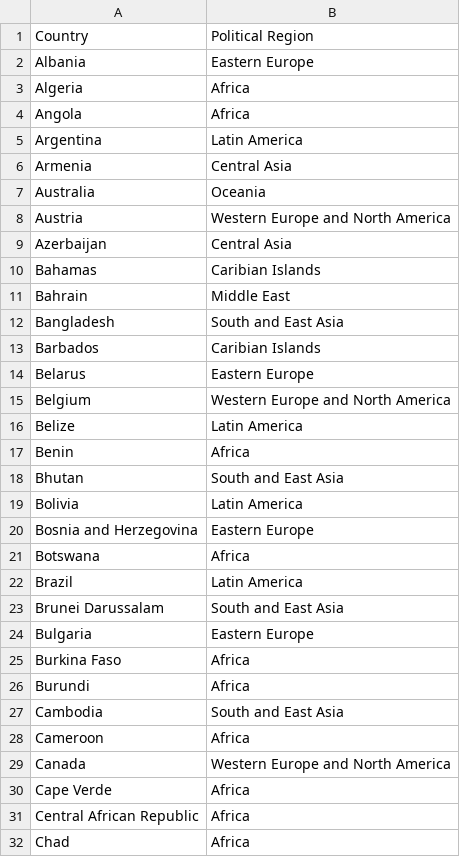
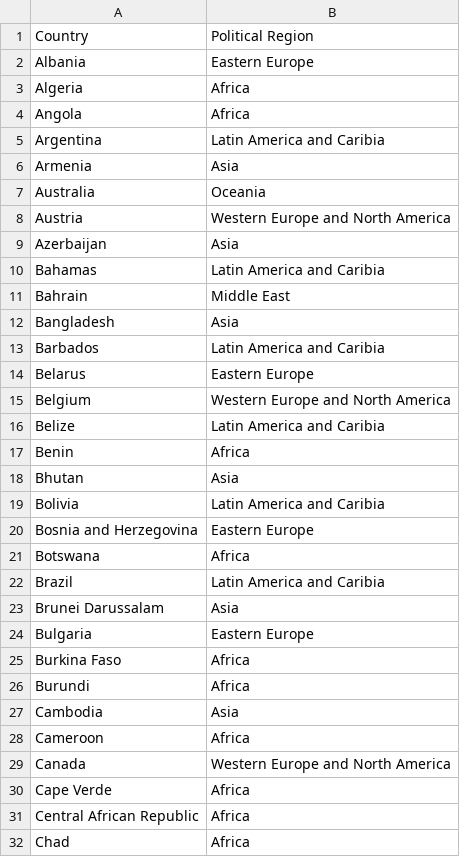
Before and after one commit to laurikin/economic-freedom-visualization, a CSV file: data-preparation/regions.csv, drawn as a sheet; only a part is shown; the diff covers the shown part only.

Commit message:
modify regions

```diff
--- a/data-preparation/regions.csv
+++ b/data-preparation/regions.csv
@@ -4,21 +4,21 @@ Algeria,Africa
 Angola,Africa
-Argentina,Latin America
-Armenia,Central Asia
+Argentina,Latin America and Caribia
+Armenia,Asia
 Australia,Oceania
 Austria,Western Europe and North America
-Azerbaijan,Central Asia
-Bahamas,Caribian Islands
+Azerbaijan,Asia
+Bahamas,Latin America and Caribia
 Bahrain,Middle East
-Bangladesh,South and East Asia
-Barbados,Caribian Islands
+Bangladesh,Asia
+Barbados,Latin America and Caribia
 Belarus,Eastern Europe
 Belgium,Western Europe and North America
-Belize,Latin America
+Belize,Latin America and Caribia
 Benin,Africa
-Bhutan,South and East Asia
-Bolivia,Latin America
+Bhutan,Asia
+Bolivia,Latin America and Caribia
 Bosnia and Herzegovina,Eastern Europe
 Botswana,Africa
-Brazil,Latin America
-Brunei Darussalam,South and East Asia
+Brazil,Latin America and Caribia
+Brunei Darussalam,Asia
 Bulgaria,Eastern Europe
@@ -26,3 +26,3 @@ Burkina Faso,Africa
 Burundi,Africa
-Cambodia,South and East Asia
+Cambodia,Asia
 Cameroon,Africa
```
Also changed, not shown: 42 edited cells elsewhere in this file, public/data/data.csv, 1 other file.
